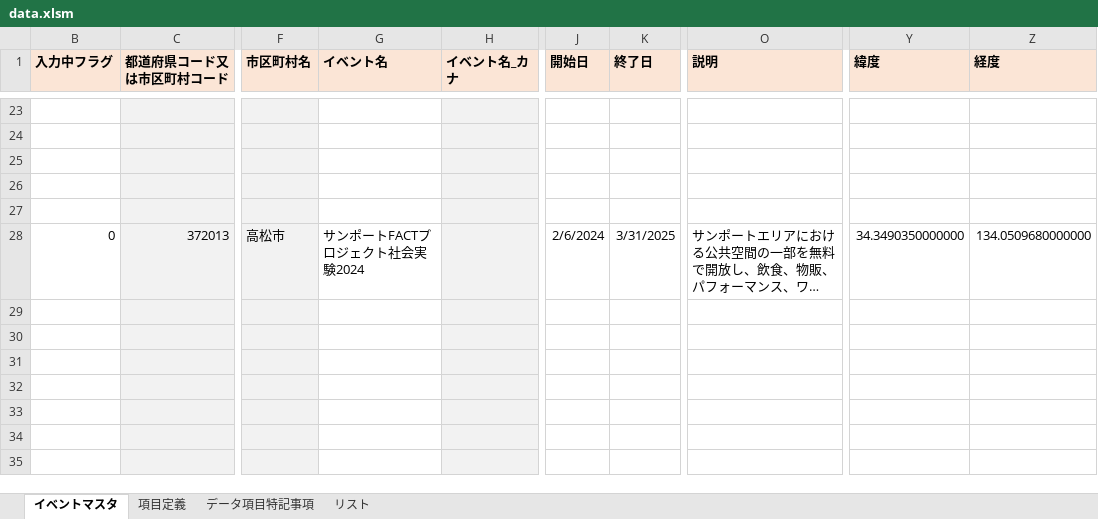
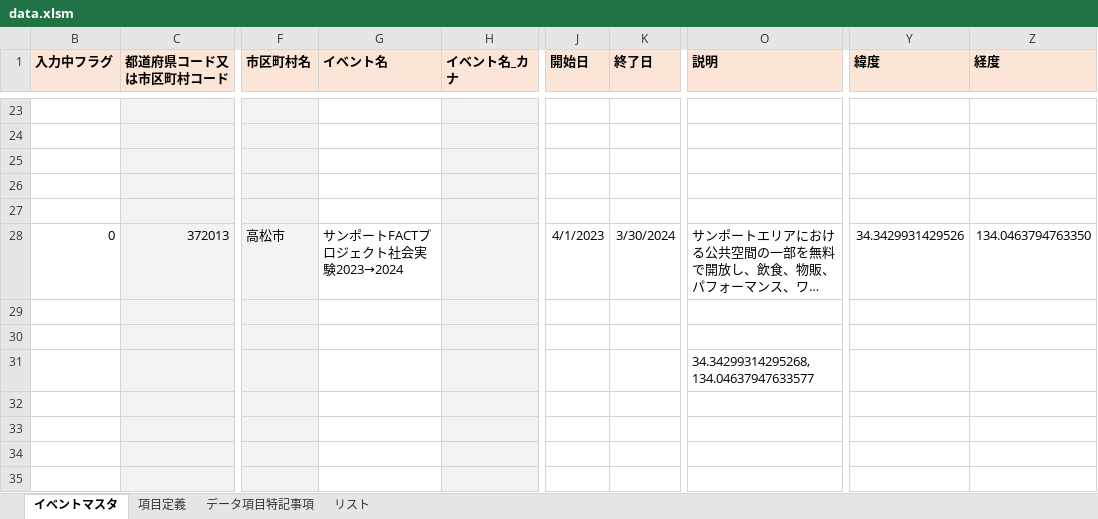
Before and after one commit to takamatsu-city/takamatsu-event-map, an Excel workbook: data.xlsm, sheet イベントマスタ, drawn as a sheet; only a part is shown, gaps mark what is left out; long unchanged cells end in …; values as stored, in another font and other column widths than the file's, no borders; conditional formats not drawn; the diff covers the shown part only; the diff names each change by its address in the sheet, - before the commit and + after, or states it on an @@ line.

Commit message:
イベントマスタデータを更新

```diff
--- a/data.xlsm (sheet イベントマスタ)
+++ b/data.xlsm (sheet イベントマスタ)
-G28 (イベント名): サンポートFACTプロジェクト社会実験2024
+G28 (イベント名): サンポートFACTプロジェクト社会実験2023→2024
-J28 (開始日): 2/6/2024
+J28 (開始日): 4/1/2023
-K28 (終了日): 3/31/2025
+K28 (終了日): 3/30/2024
-Y28 (緯度): 34.3490350000000
+Y28 (緯度): 34.3429931429526
-Z28 (経度): 134.0509680000000
+Z28 (経度): 134.0463794763350
-O31 (説明): (empty)
+O31 (説明): 34.34299314295268, 134.04637947633577
```
Also changed, not shown: 35 edited cells elsewhere in this sheet.
